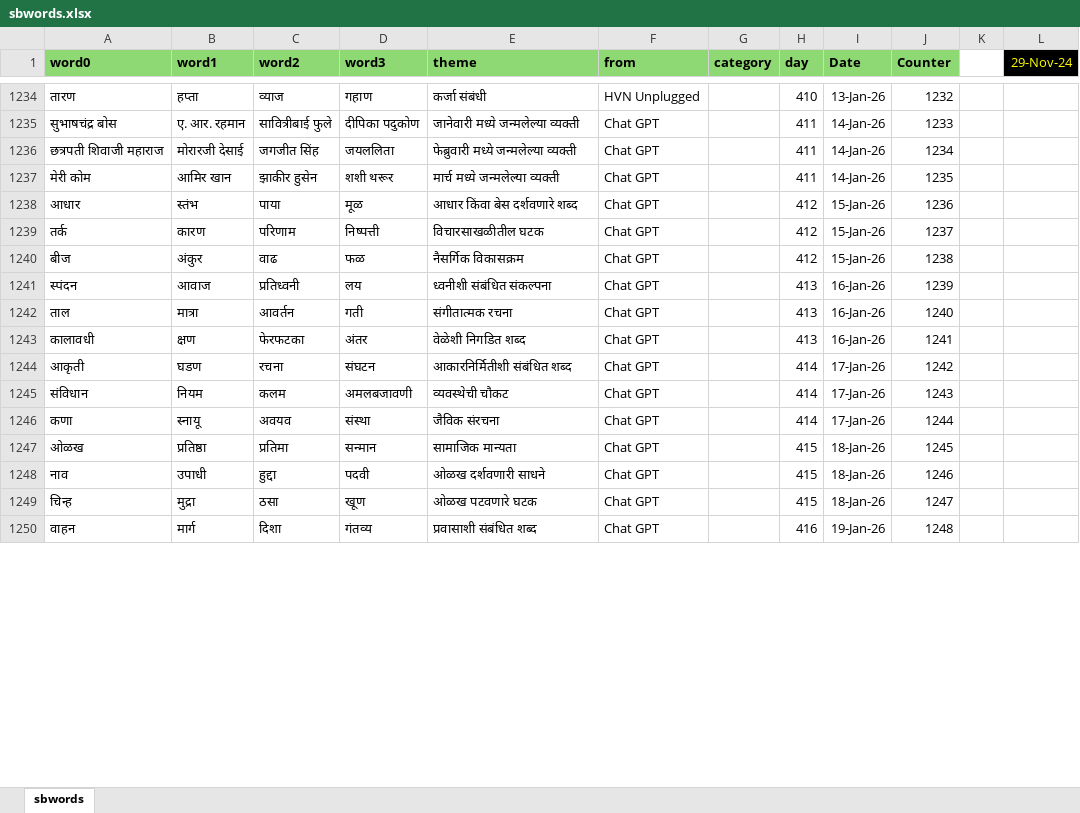
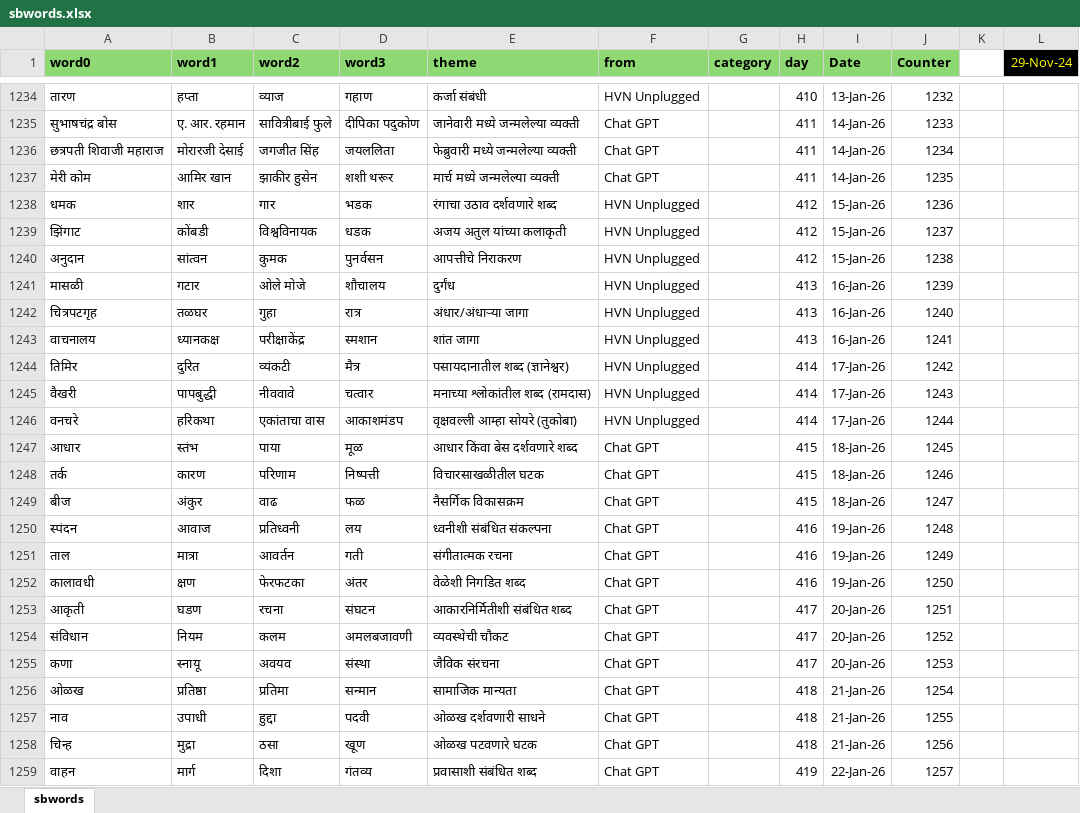
Before and after one commit to hrishinene/shabdakala, an Excel workbook: code/shabdakala/resource/sbwords.xlsx, sheet sbwords, drawn as a sheet; only a part is shown, gaps mark what is left out; values as stored, in another font and other column widths than the file's, no borders; conditional formats not drawn; addresses are those after the commit; the diff covers the shown part only; the diff names each change by its address in the sheet, - before the commit and + after, or states it on an @@ line.

Commit message:
Words change

```diff
--- a/code/shabdakala/resource/sbwords.xlsx (sheet sbwords)
+++ b/code/shabdakala/resource/sbwords.xlsx (sheet sbwords)
+row 1238: धमक | शार | गार | भडक | रंगाचा उठाव दर्शवणारे शब्द | HVN Unplugged |  | 412 | 15-Jan-26 | 1236
+row 1239: झिंगाट | कोंबडी | विश्वविनायक | धडक | अजय अतुल यांच्या कलाकृती | HVN Unplugged |  | 412 | 15-Jan-26 | 1237
+row 1240: अनुदान | सांत्वन | कुमक | पुनर्वसन | आपत्तीचे निराकरण | HVN Unplugged |  | 412 | 15-Jan-26 | 1238
+row 1241: मासळी | गटार | ओले मोजे | शौचालय | दुर्गंध | HVN Unplugged |  | 413 | 16-Jan-26 | 1239
+row 1242: चित्रपटगृह | तळघर | गुहा | रात्र | अंधार/अंधाऱ्या जागा | HVN Unplugged |  | 413 | 16-Jan-26 | 1240
+row 1243: वाचनालय | ध्यानकक्ष | परीक्षाकेंद्र | स्मशान | शांत जागा | HVN Unplugged |  | 413 | 16-Jan-26 | 1241
+row 1244: तिमिर | दुरित | व्यंकटी | मैत्र | पसायदानातील शब्द (ज्ञानेश्वर) | HVN Unplugged |  | 414 | 17-Jan-26 | 1242
+row 1245: वैखरी | पापबुद्धी | नीववावे | चत्वार | मनाच्या श्लोकांतील शब्द (रामदास) | HVN Unplugged |  | 414 | 17-Jan-26 | 1243
+row 1246: वनचरे | हरिकथा | एकांताचा वास | आकाशमंडप | वृक्षवल्ली आम्हा सोयरे (तुकोबा) | HVN Unplugged |  | 414 | 17-Jan-26 | 1244
-H1247:H1249 (day): 412
+H1247:H1249 (day): 415
-I1247:I1249 (Date): 15-Jan-26
+I1247:I1249 (Date): 18-Jan-26
-J1247 (Counter): 1236
+J1247 (Counter): 1245
-J1248 (Counter): 1237
+J1248 (Counter): 1246
-J1249 (Counter): 1238
+J1249 (Counter): 1247
-H1250:H1252 (day): 413
+H1250:H1252 (day): 416
-I1250:I1252 (Date): 16-Jan-26
+I1250:I1252 (Date): 19-Jan-26
-J1250 (Counter): 1239
+J1250 (Counter): 1248
-J1251 (Counter): 1240
+J1251 (Counter): 1249
-J1252 (Counter): 1241
+J1252 (Counter): 1250
-H1253:H1255 (day): 414
+H1253:H1255 (day): 417
-I1253:I1255 (Date): 17-Jan-26
+I1253:I1255 (Date): 20-Jan-26
-J1253 (Counter): 1242
+J1253 (Counter): 1251
-J1254 (Counter): 1243
+J1254 (Counter): 1252
-J1255 (Counter): 1244
+J1255 (Counter): 1253
-H1256:H1258 (day): 415
+H1256:H1258 (day): 418
-I1256:I1258 (Date): 18-Jan-26
+I1256:I1258 (Date): 21-Jan-26
-J1256 (Counter): 1245
+J1256 (Counter): 1254
-J1257 (Counter): 1246
+J1257 (Counter): 1255
-J1258 (Counter): 1247
+J1258 (Counter): 1256
-H1259 (day): 416
+H1259 (day): 419
-I1259 (Date): 19-Jan-26
+I1259 (Date): 22-Jan-26
-J1259 (Counter): 1248
+J1259 (Counter): 1257
```
Also changed, not shown: 148 edited cells elsewhere in this sheet, 1 other file.
